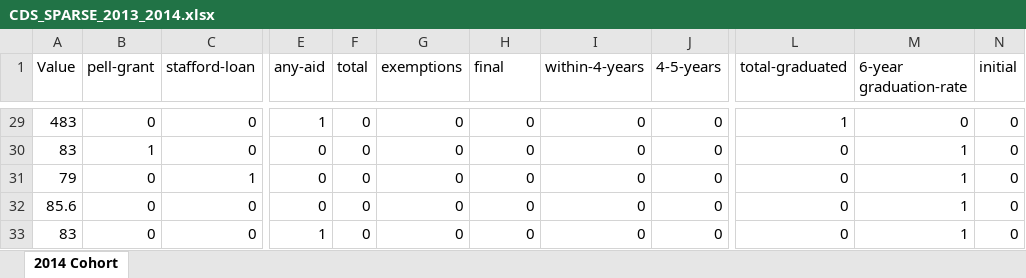
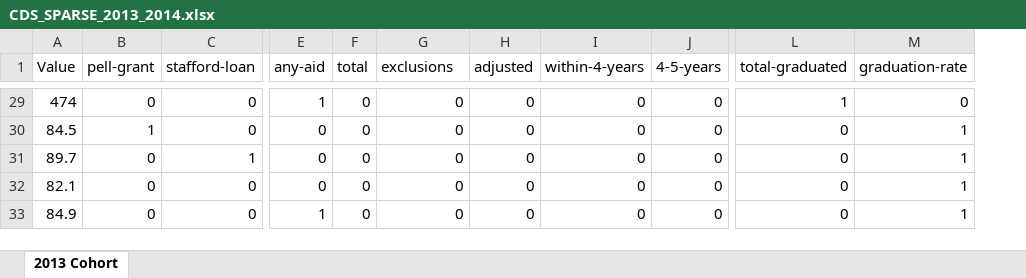
Before and after one commit to rhit-dingb/rhit_IRPA_2023, an Excel workbook: CDSData/CDS_SPARSE_2013_2014.xlsx, sheet 2013 Cohort, drawn as a sheet; only a part is shown, gaps mark what is left out; values as stored, in another font and other column widths than the file's, no borders; the diff covers the shown part only; the diff names each change by its address in the sheet, - before the commit and + after, or states it on an @@ line.

Commit message:
wrote more test cases for cohort, fix edge case for cohort

```diff
--- a/CDSData/CDS_SPARSE_2013_2014.xlsx (sheet 2013 Cohort)
+++ b/CDSData/CDS_SPARSE_2013_2014.xlsx (sheet 2013 Cohort)
-sheet tab: 2014 Cohort
+sheet tab: 2013 Cohort
-column N (initial), rows 29-33: all 0
-G1: exemptions
+G1: exclusions
-H1: final
+H1: adjusted
-M1: 6-year graduation-rate
+M1: graduation-rate
-A29 (Value): 483
+A29 (Value): 474
-A30 (Value): 83
+A30 (Value): 84.5
-A31 (Value): 79
+A31 (Value): 89.7
-A32 (Value): 85.6
+A32 (Value): 82.1
-A33 (Value): 83
+A33 (Value): 84.9
```
Also changed, not shown: 27 edited cells elsewhere in this sheet, 34 other files.
